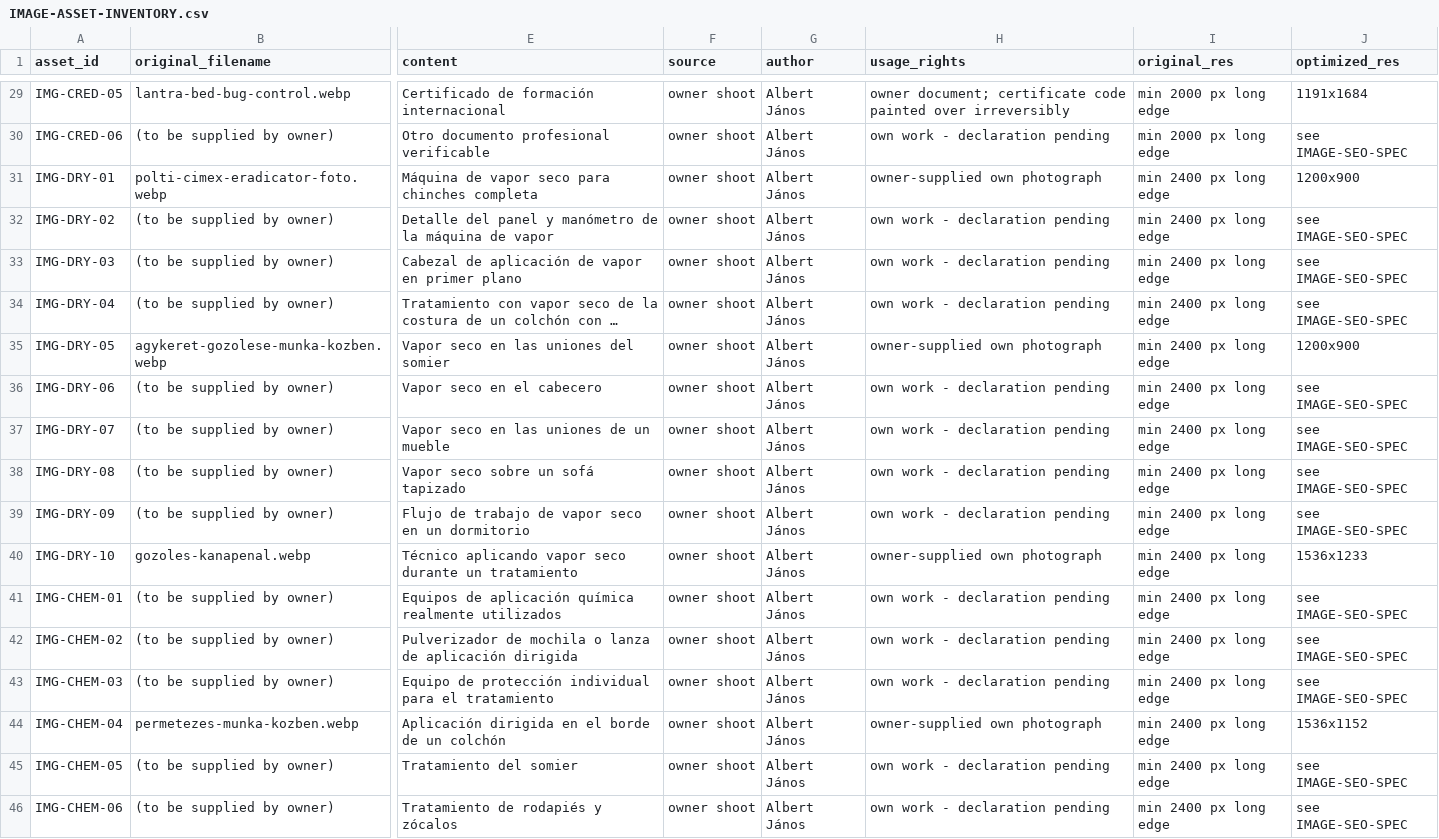
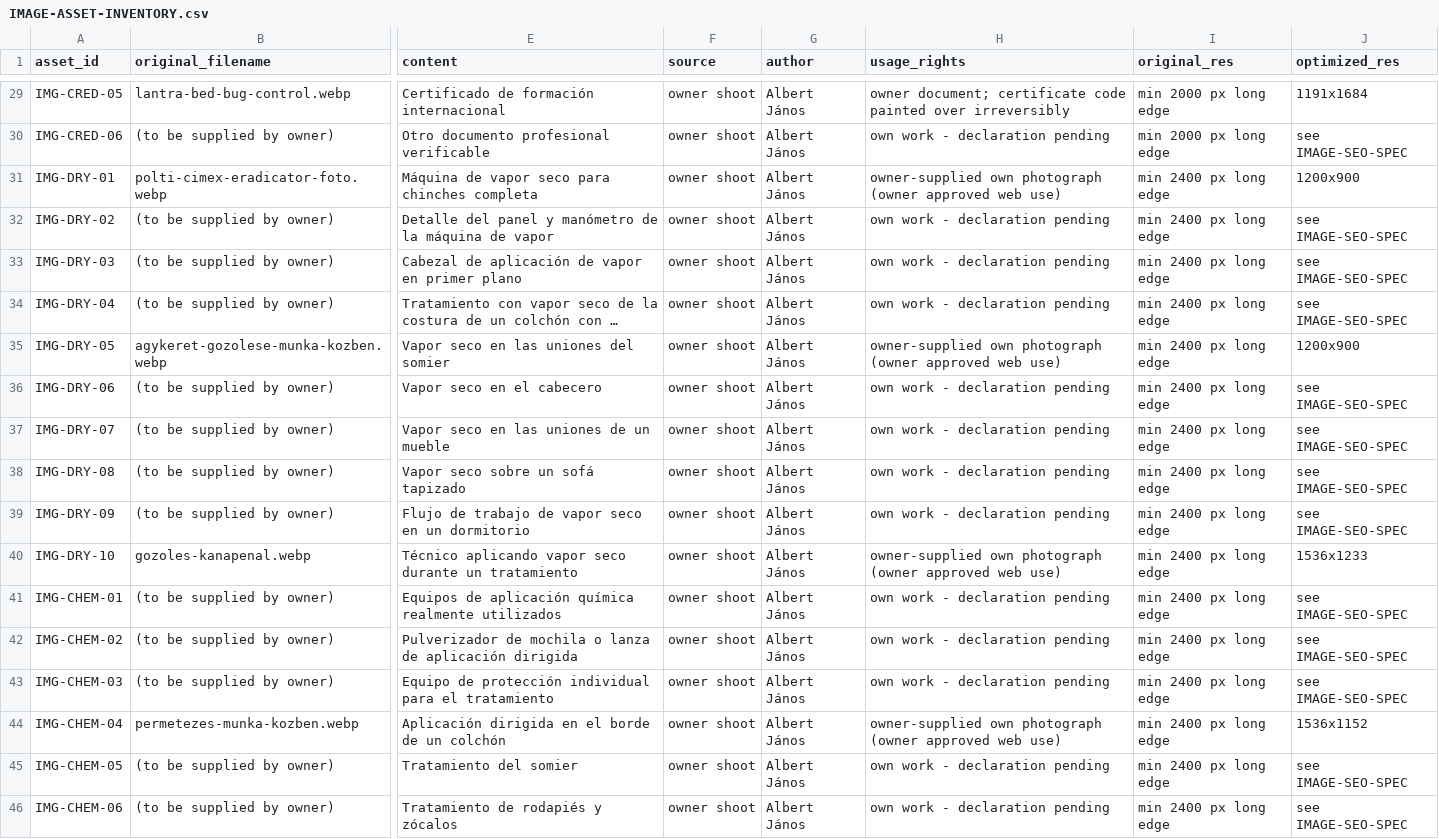
Before and after one commit to Albert-Janos/controldechinches.es, a CSV file: docs/seo/IMAGE-ASSET-INVENTORY.csv, drawn as a sheet; only a part is shown, gaps mark what is left out; long unchanged cells end in …; the diff covers the shown part only; the diff names each change by its address in the sheet, - before the commit and + after, or states it on an @@ line.

```diff
--- a/docs/seo/IMAGE-ASSET-INVENTORY.csv
+++ b/docs/seo/IMAGE-ASSET-INVENTORY.csv
-H31 (usage_rights): owner-supplied own photograph
+H31 (usage_rights): owner-supplied own photograph (owner approved web use)
-H35 (usage_rights): owner-supplied own photograph
+H35 (usage_rights): owner-supplied own photograph (owner approved web use)
-H40 (usage_rights): owner-supplied own photograph
+H40 (usage_rights): owner-supplied own photograph (owner approved web use)
-H44 (usage_rights): owner-supplied own photograph
+H44 (usage_rights): owner-supplied own photograph (owner approved web use)
```
Also changed, not shown: 22 edited cells elsewhere in this file, data/images-assign.csv, docs/seo/PAGE-INVENTORY.csv, 40 other files.
